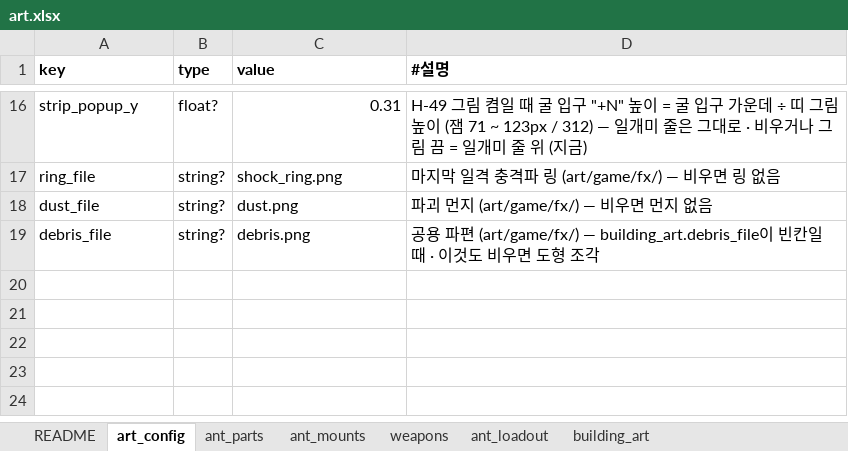
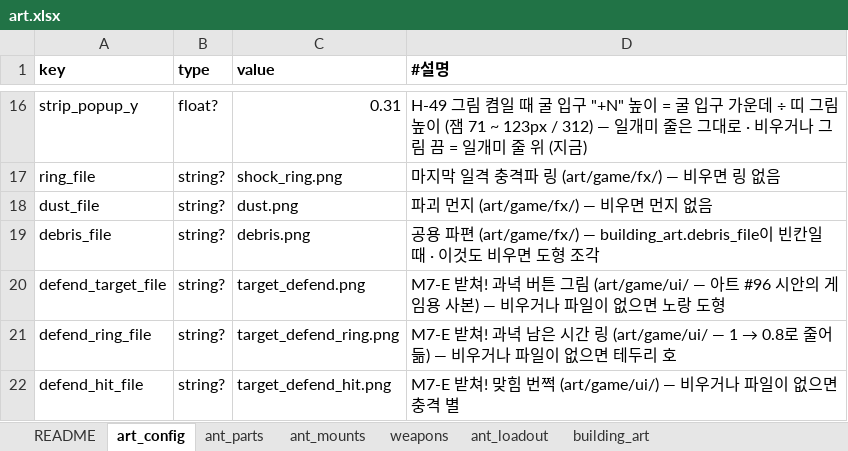
Before and after one commit to chajuseong/crumble-ant, an Excel workbook: design/tables/art.xlsx, sheet art_config, drawn as a sheet; only a part is shown, gaps mark what is left out; values as stored, in another font and other column widths than the file's, no borders; the diff names each change by its address in the sheet, - before the commit and + after, or states it on an @@ line.

```diff
--- a/design/tables/art.xlsx (sheet art_config)
+++ b/design/tables/art.xlsx (sheet art_config)
+row 20: defend_target_file | string? | target_defend.png | M7-E 받쳐! 과녁 버튼 그림 (art/game/ui/ — 아트 #96 시안의 게임용 사본) — 비우거나 파일이 없으면 노랑 도형
+row 21: defend_ring_file | string? | target_defend_ring.png | M7-E 받쳐! 과녁 남은 시간 링 (art/game/ui/ — 1 → 0.8로 줄어듦) — 비우거나 파일이 없으면 테두리 호
+row 22: defend_hit_file | string? | target_defend_hit.png | M7-E 받쳐! 맞힘 번쩍 (art/game/ui/) — 비우거나 파일이 없으면 충격 별
```
Also changed, not shown: design/tables/config.xlsx, design/tables/fx.xlsx, 11 other files.
